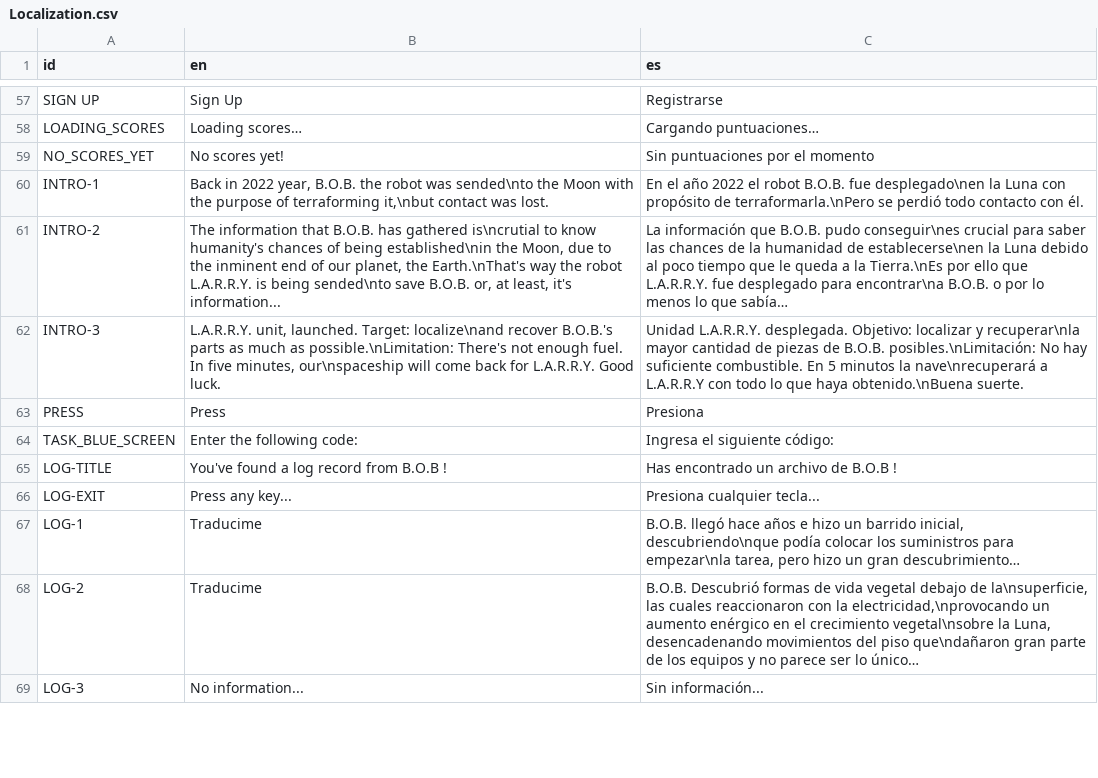
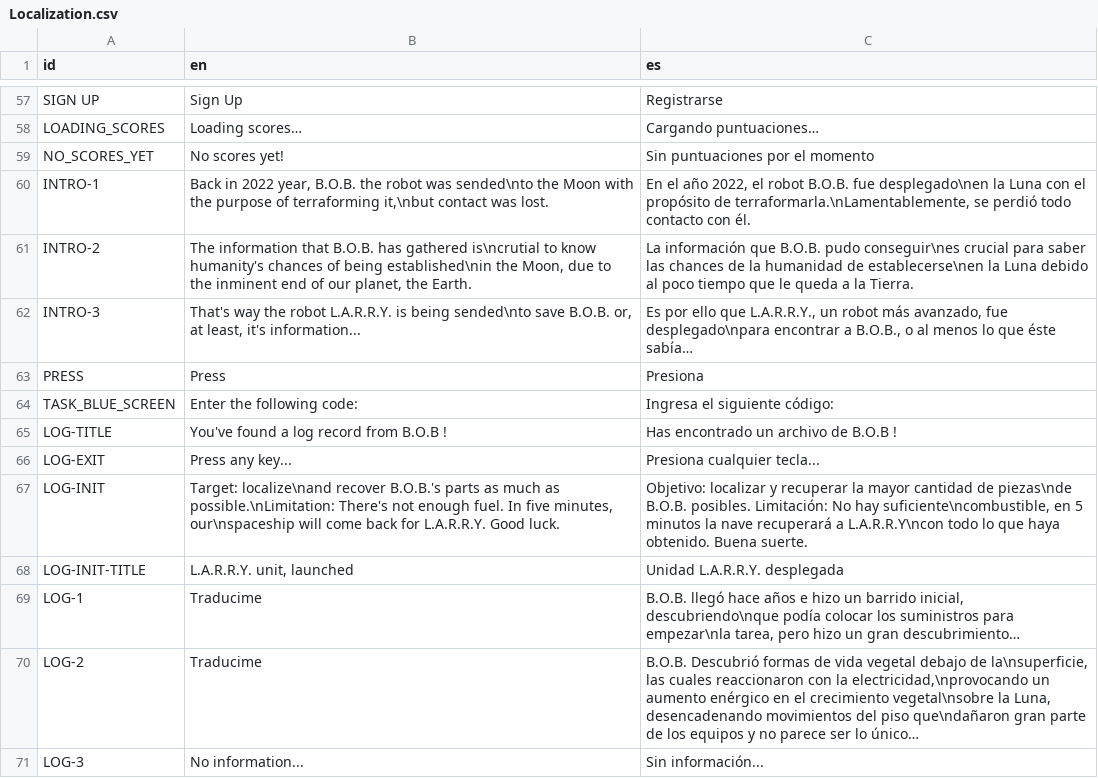
Before and after one commit to agustinoli/GodotWildJam49, a CSV file: addons/GameTemplate/Localization/Localization.csv, drawn as a sheet; only a part is shown, gaps mark what is left out.

Commit message:
Add background, stars particles and title splash screen (#10)
* Add stars, backgorund and fix BSOD z index

* Enhace init

* Style's shit

* BG in credits

* Some intro improvements

```diff
--- a/addons/GameTemplate/Localization/Localization.csv
+++ b/addons/GameTemplate/Localization/Localization.csv
@@ -59,5 +59,5 @@ LOADING_SCORES,Loading scores…,Cargando puntuaciones…
 NO_SCORES_YET,No scores yet!,Sin puntuaciones por el momento
-INTRO-1,"Back in 2022 year, B.O.B. the robot was sended\nto the Moon with the purpose of terraforming it,\nbut contact was lost.","En el año 2022 el robot B.O.B. fue desplegado\nen la Luna con propósito de terraformarla.\nPero se perdió todo contacto con él."
-INTRO-2,"The information that B.O.B. has gathered is\ncrutial to know humanity's chances of being established\nin the Moon, due to the inminent end of our planet, the Earth.\nThat's way the robot L.A.R.R.Y. is being sended\nto save B.O.B. or, at least, it's information...","La información que B.O.B. pudo conseguir\nes crucial para saber las chances de la humanidad de establecerse\nen la Luna debido al poco tiempo que le queda a la Tierra.\nEs por ello que L.A.R.R.Y. fue desplegado para encontrar\na B.O.B. o por lo menos lo que sabía…"
-INTRO-3,"L.A.R.R.Y. unit, launched. Target: localize\nand recover B.O.B.'s parts as much as possible.\nLimitation: There's not enough fuel. In five minutes, our\nspaceship will come back for L.A.R.R.Y. Good luck.","Unidad L.A.R.R.Y. desplegada. Objetivo: localizar y recuperar\nla mayor cantidad de piezas de B.O.B. posibles.\nLimitación: No hay suficiente combustible. En 5 minutos la nave\nrecuperará a L.A.R.R.Y con todo lo que haya obtenido.\nBuena suerte."
+INTRO-1,"Back in 2022 year, B.O.B. the robot was sended\nto the Moon with the purpose of terraforming it,\nbut contact was lost.","En el año 2022, el robot B.O.B. fue desplegado\nen la Luna con el propósito de terraformarla.\nLamentablemente, se perdió todo contacto con él."
+INTRO-2,"The information that B.O.B. has gathered is\ncrutial to know humanity's chances of being established\nin the Moon, due to the inminent end of our planet, the Earth.","La información que B.O.B. pudo conseguir\nes crucial para saber las chances de la humanidad de establecerse\nen la Luna debido al poco tiempo que le queda a la Tierra."
+INTRO-3,"That's way the robot L.A.R.R.Y. is being sended\nto save B.O.B. or, at least, it's information...","Es por ello que L.A.R.R.Y., un robot más avanzado, fue desplegado\npara encontrar a B.O.B., o al menos lo que éste sabía…"
 PRESS,Press,Presiona
@@ -66,2 +66,4 @@ LOG-TITLE,"You've found a log record from B.O.B !","Has encontrado un archivo de
 LOG-EXIT,"Press any key...","Presiona cualquier tecla..."
+LOG-INIT,"Target: localize\nand recover B.O.B.'s parts as much as possible.\nLimitation: There's not enough fuel. In five minutes, our\nspaceship will come back for L.A.R.R.Y. Good luck.","Objetivo: localizar y recuperar la mayor cantidad de piezas\nde B.O.B. posibles. Limitación: No hay suficiente\ncombustible, en 5 minutos la nave recuperará a L.A.R.R.Y\ncon todo lo que haya obtenido. Buena suerte."
+LOG-INIT-TITLE,"L.A.R.R.Y. unit, launched","Unidad L.A.R.R.Y. desplegada"
 LOG-1,"Traducime","B.O.B. llegó hace años e hizo un barrido inicial, descubriendo\nque podía colocar los suministros para empezar\nla tarea, pero hizo un gran descubrimiento…"
```
Also changed, not shown: 16 other files.
